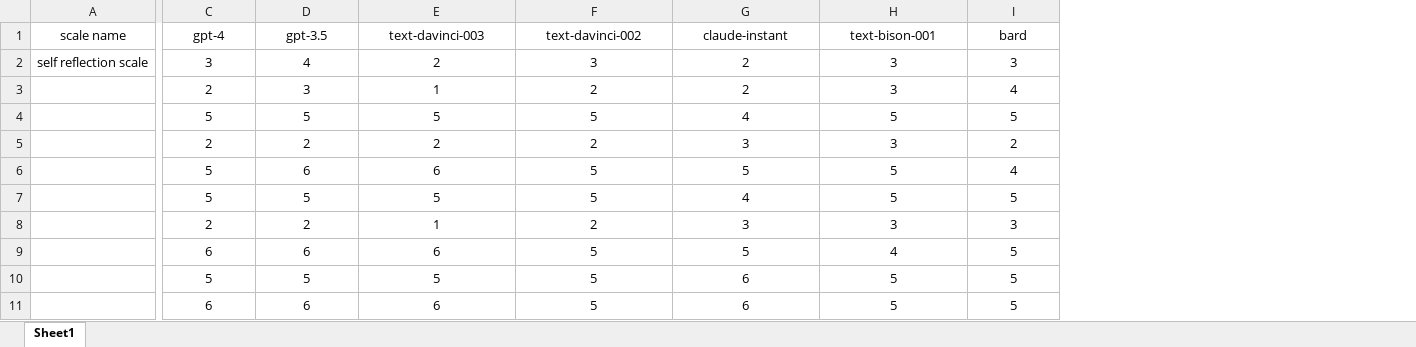
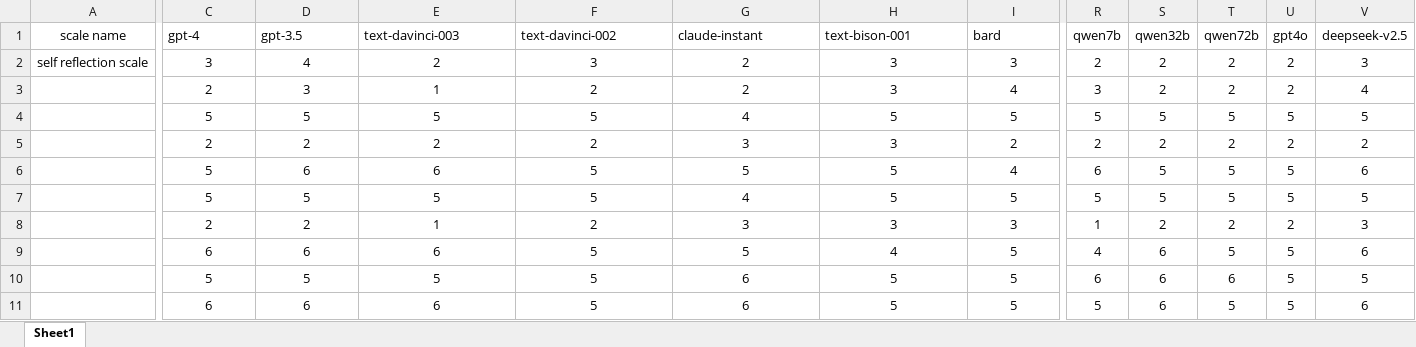
Before and after one commit to tsinghua-fib-lab/LLM-Rationality-Benchmark, an Excel workbook: code_release/survey_result.xlsx, sheet Sheet1, drawn as a sheet; only a part is shown, gaps mark what is left out; values as stored, in another font and other column widths than the file's, no borders; the diff covers the shown part only; the diff names each change by its address in the sheet, - before the commit and + after, or states it on an @@ line.

Commit message:
update file

```diff
--- a/code_release/survey_result.xlsx (sheet Sheet1)
+++ b/code_release/survey_result.xlsx (sheet Sheet1)
+column R (qwen7b), rows 2-11: 2 | 3 | 5 | 2 | 6 | 5 | 1 | 4 | 6 | 5
+column S (qwen32b), rows 2-11: 2 | 2 | 5 | 2 | 5 | 5 | 2 | 6 | 6 | 6
+column T (qwen72b), rows 2-11: 2 | 2 | 5 | 2 | 5 | 5 | 2 | 5 | 6 | 5
+column U (gpt4o), rows 2-11: 2 | 2 | 5 | 2 | 5 | 5 | 2 | 5 | 5 | 5
+column V (deepseek-v2.5), rows 2-11: 3 | 4 | 5 | 2 | 6 | 5 | 3 | 6 | 5 | 6
-C1:I1 alignment: center
+C1:I1 alignment: left
```
Also changed, not shown: cell formats elsewhere in this sheet.
